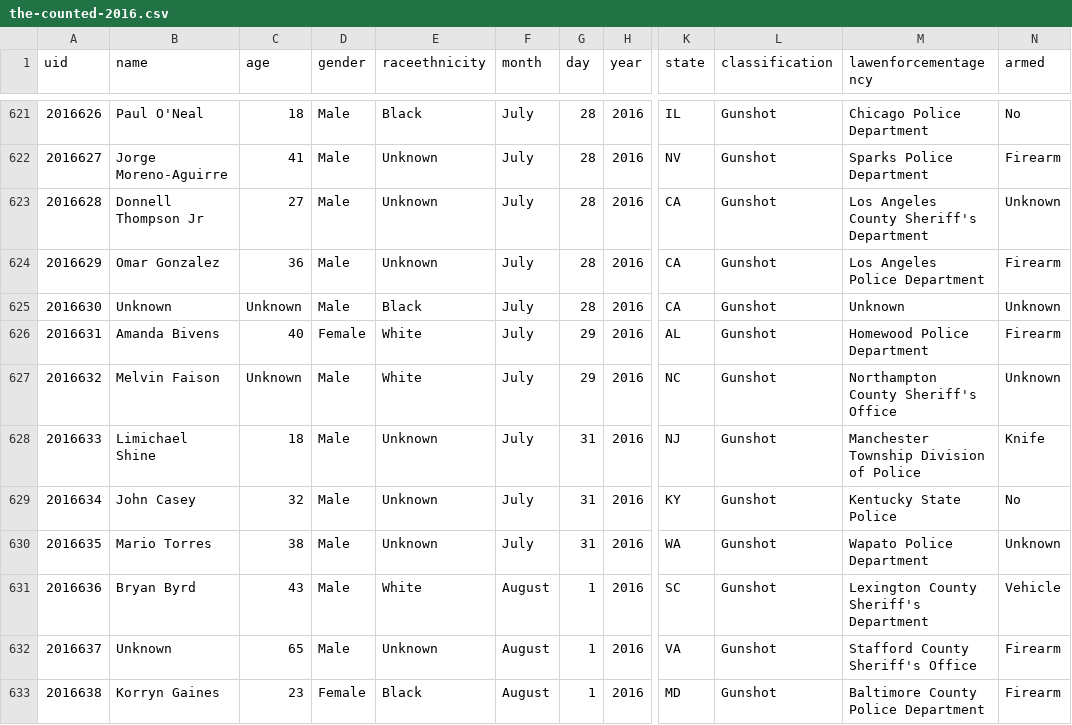
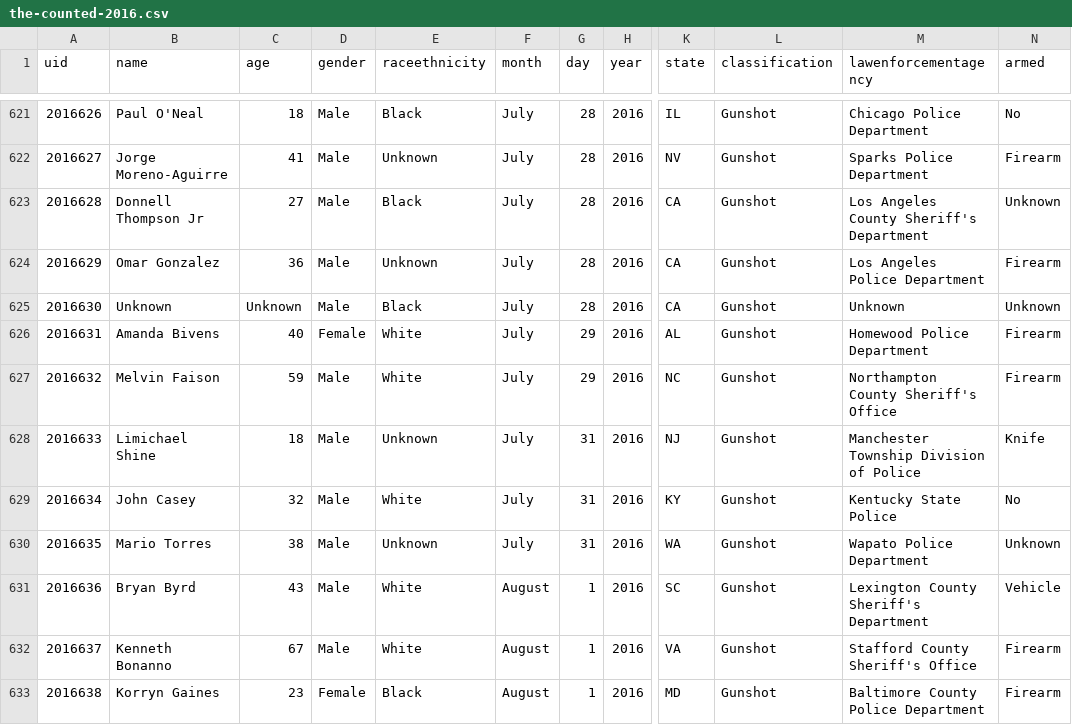
Before and after one commit to flother/thecounted, a CSV file: data/the-counted-2016.csv, drawn as a sheet; only a part is shown, gaps mark what is left out; the diff covers the shown part only; the diff names each change by its address in the sheet, - before the commit and + after, or states it on an @@ line.

Commit message:
Add Unknown, Unknown; update Austin Howard and 15 others

```diff
--- a/data/the-counted-2016.csv
+++ b/data/the-counted-2016.csv
-E623 (raceethnicity): Unknown
+E623 (raceethnicity): Black
-C627 (age): Unknown
+C627 (age): 59
-N627 (armed): Unknown
+N627 (armed): Firearm
-E629 (raceethnicity): Unknown
+E629 (raceethnicity): White
-B632 (name): Unknown
+B632 (name): Kenneth Bonanno
-C632 (age): 65
+C632 (age): 67
-E632 (raceethnicity): Unknown
+E632 (raceethnicity): White
```
Also changed, not shown: 2 added rows and 16 edited cells elsewhere in this file.
